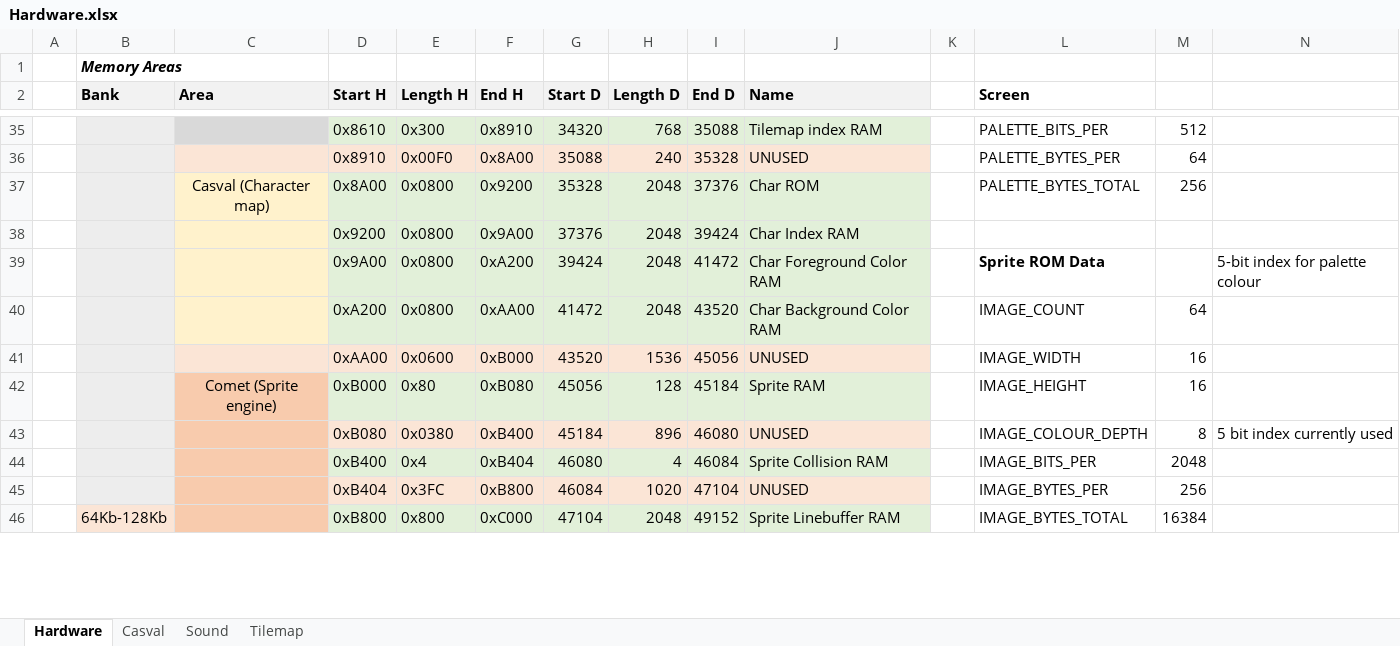
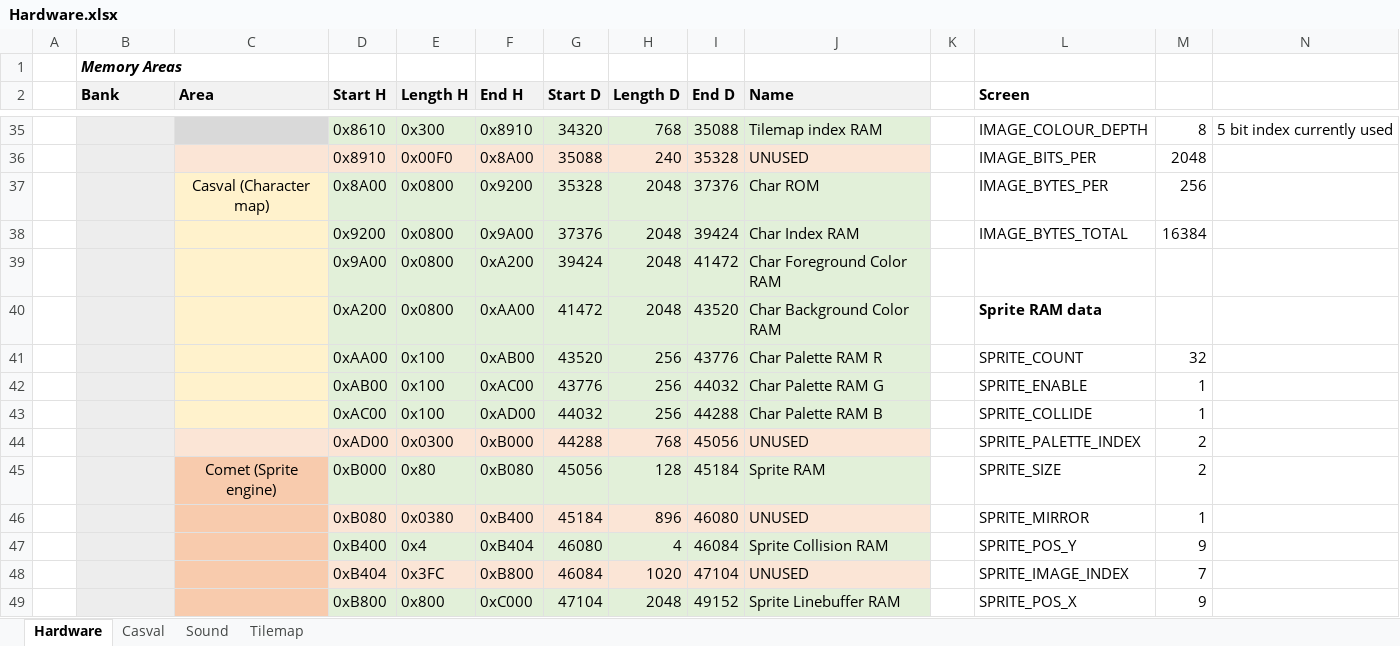
Before and after one commit to misteraddons/MiSTer-HFCR, an Excel workbook: docs/Hardware.xlsx, sheet Hardware, drawn as a sheet; only a part is shown, gaps mark what is left out; values as stored, in another font and other column widths than the file's, no borders; removed rows and columns are numbered as before the commit, all else as after; rows hold the shown columns only; the diff covers the shown part only; the diff names each change by its address in the sheet, - before the commit and + after, or states it on an @@ line.

Commit message:
Add 24-bit palettes for char map

```diff
--- a/docs/Hardware.xlsx (sheet Hardware)
+++ b/docs/Hardware.xlsx (sheet Hardware)
-L35 (Screen): PALETTE_BITS_PER
+L35 (Screen): IMAGE_COLOUR_DEPTH
-M35: 512
+M35: 8
-N35: (empty)
+N35: 5 bit index currently used
-L36 (Screen): PALETTE_BYTES_PER
+L36 (Screen): IMAGE_BITS_PER
-M36: 64
+M36: 2048
-L37 (Screen): PALETTE_BYTES_TOTAL
+L37 (Screen): IMAGE_BYTES_PER
-L38 (Screen): (empty)
+L38 (Screen): IMAGE_BYTES_TOTAL
-M38: (empty)
+M38: 16384
-L39 (Screen): Sprite ROM Data
+L39 (Screen): (empty)
-N39: 5-bit index for palette colour
+N39: (empty)
-L40 (Screen): IMAGE_COUNT
+L40 (Screen): Sprite RAM data
-L40 bold: off
+L40 bold: on
-M40: 64
+M40: (empty)
-row 41:  |  |  | 0xAA00 | 0x0600 | 0xB000 | 43520 | 1536 | 45056 | UNUSED |  | IMAGE_WIDTH | 16
+row 41:  |  |  | 0xAA00 | 0x100 | 0xAB00 | 43520 | 256 | 43776 | Char Palette RAM R |  | SPRITE_COUNT | 32
+row 42:  |  |  | 0xAB00 | 0x100 | 0xAC00 | 43776 | 256 | 44032 | Char Palette RAM G |  | SPRITE_ENABLE | 1
+row 43:  |  |  | 0xAC00 | 0x100 | 0xAD00 | 44032 | 256 | 44288 | Char Palette RAM B |  | SPRITE_COLLIDE | 1
+row 44:  |  |  | 0xAD00 | 0x0300 | 0xB000 | 44288 | 768 | 45056 | UNUSED |  | SPRITE_PALETTE_INDEX | 2
-L45 (Screen): IMAGE_HEIGHT
+L45 (Screen): SPRITE_SIZE
-M45: 16
+M45: 2
-L46 (Screen): IMAGE_COLOUR_DEPTH
+L46 (Screen): SPRITE_MIRROR
-M46: 8
+M46: 1
-N46: 5 bit index currently used
+N46: (empty)
-L47 (Screen): IMAGE_BITS_PER
+L47 (Screen): SPRITE_POS_Y
-M47: 2048
+M47: 9
-L48 (Screen): IMAGE_BYTES_PER
+L48 (Screen): SPRITE_IMAGE_INDEX
-M48: 256
+M48: 7
-B49 (Bank): 64Kb-128Kb
+B49 (Bank): (empty)
-L49 (Screen): IMAGE_BYTES_TOTAL
+L49 (Screen): SPRITE_POS_X
-M49: 16384
+M49: 9
```
Also changed, not shown: 4 added rows, 15 removed rows, 40 edited cells and cell formats elsewhere in this sheet, formulas that keep their value, 9 other files.
